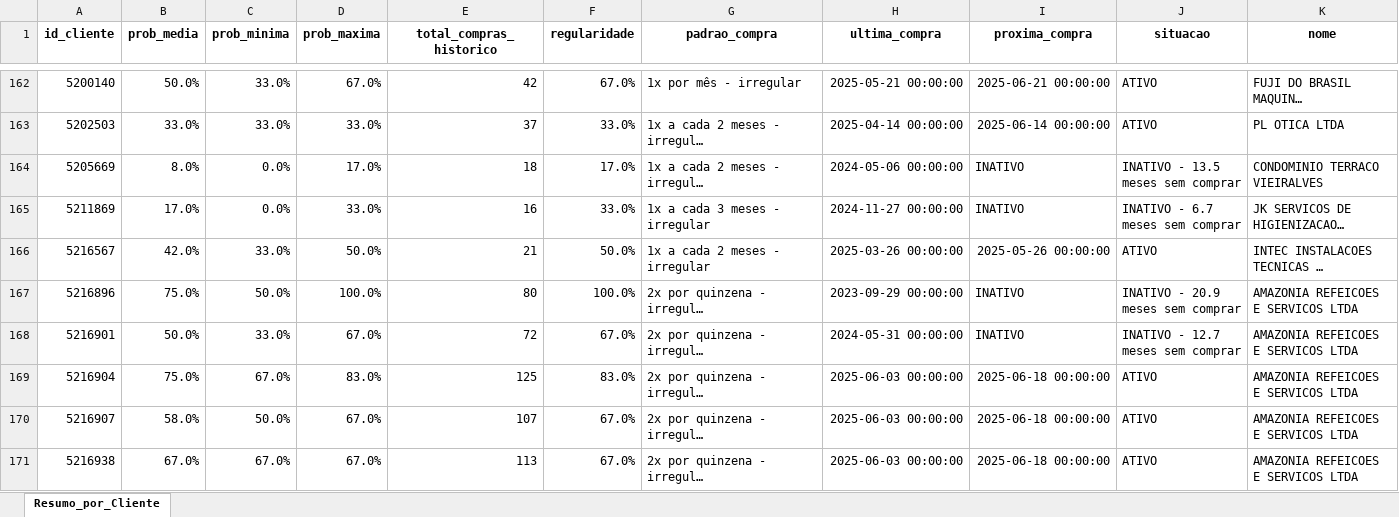
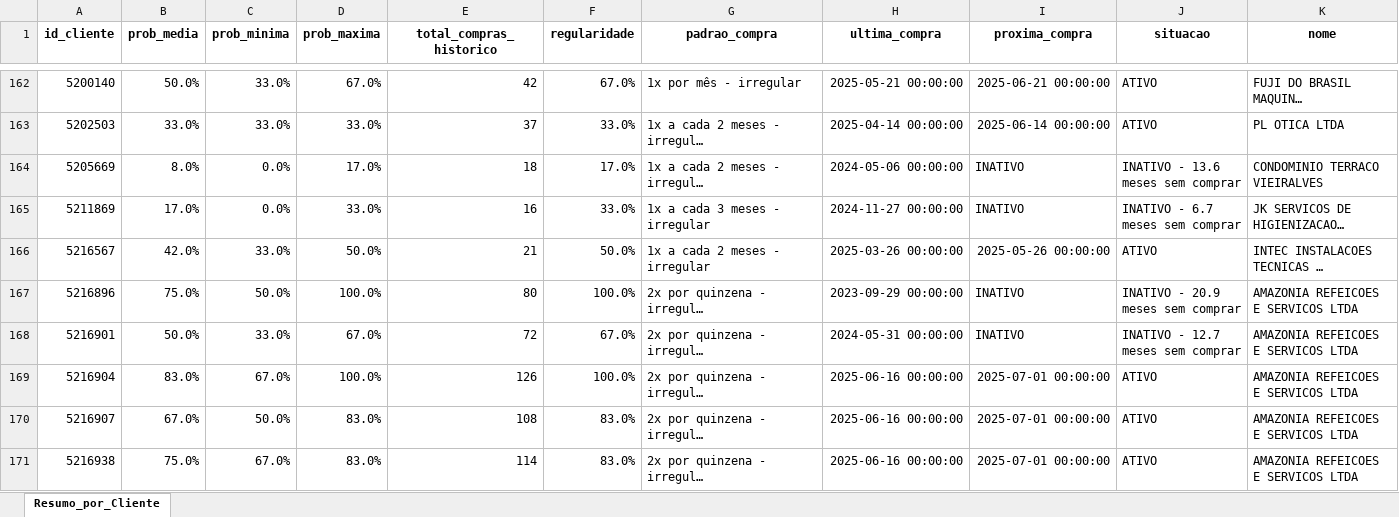
Before and after one commit to maloka-ai/poc-dashboard, an Excel workbook: dados/ADD/Dados_ADD_PF/previsao_retorno.xlsx, sheet Resumo_por_Cliente, drawn as a sheet; only a part is shown, gaps mark what is left out; long unchanged cells end in …; values as stored, in another font and other column widths than the file's, no borders; conditional formats not drawn; the diff covers the shown part only; the diff names each change by its address in the sheet, - before the commit and + after, or states it on an @@ line.

```diff
--- a/dados/ADD/Dados_ADD_PF/previsao_retorno.xlsx (sheet Resumo_por_Cliente)
+++ b/dados/ADD/Dados_ADD_PF/previsao_retorno.xlsx (sheet Resumo_por_Cliente)
-J164 (situacao): INATIVO - 13.5 meses sem comprar
+J164 (situacao): INATIVO - 13.6 meses sem comprar
-B169 (prob_media): 75.0%
+B169 (prob_media): 83.0%
-D169 (prob_maxima): 83.0%
+D169 (prob_maxima): 100.0%
-E169 (total_compras_historico): 125
+E169 (total_compras_historico): 126
-F169 (regularidade): 83.0%
+F169 (regularidade): 100.0%
-H169:H171 (ultima_compra): 2025-06-03 00:00:00
+H169:H171 (ultima_compra): 2025-06-16 00:00:00
-I169:I171 (proxima_compra): 2025-06-18 00:00:00
+I169:I171 (proxima_compra): 2025-07-01 00:00:00
-B170 (prob_media): 58.0%
+B170 (prob_media): 67.0%
-D170:D171 (prob_maxima): 67.0%
+D170:D171 (prob_maxima): 83.0%
-E170 (total_compras_historico): 107
+E170 (total_compras_historico): 108
-F170:F171 (regularidade): 67.0%
+F170:F171 (regularidade): 83.0%
-B171 (prob_media): 67.0%
+B171 (prob_media): 75.0%
-E171 (total_compras_historico): 113
+E171 (total_compras_historico): 114
```
Also changed, not shown: 188 edited cells elsewhere in this sheet, dados/ADD/Dados_ADD_PF/analise_consistencia_estoque.xlsx, dados/ADD/Dados_ADD_PF/analise_curva_cobertura.xlsx, 12 other files.
